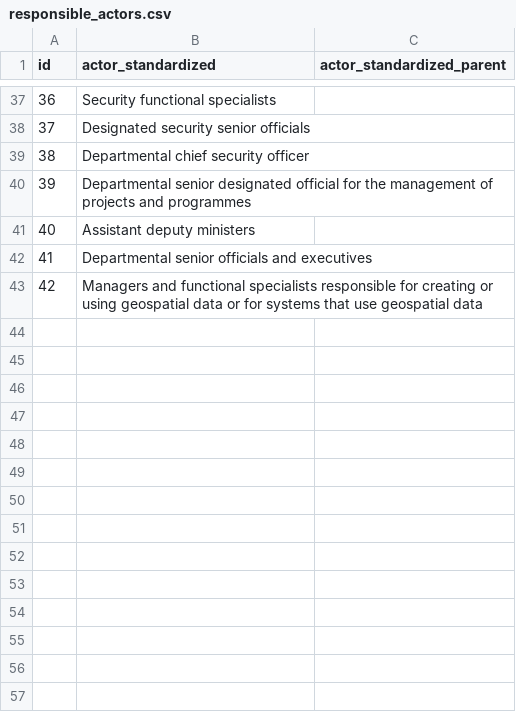
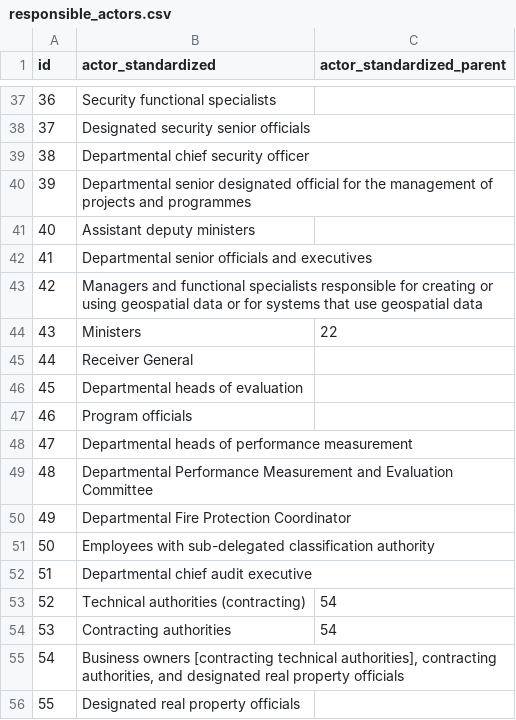
Before and after one commit to lchski/requirement-responsibility-labeller, a CSV file: data/responsible_actors.csv, drawn as a sheet; only a part is shown, gaps mark what is left out; the diff names each change by its address in the sheet, - before the commit and + after, or states it on an @@ line.

```diff
--- a/data/responsible_actors.csv
+++ b/data/responsible_actors.csv
+row 44: 43 | Ministers | 22
+row 45: 44 | Receiver General
+row 46: 45 | Departmental heads of evaluation
+row 47: 46 | Program officials
+row 48: 47 | Departmental heads of performance measurement
+row 49: 48 | Departmental Performance Measurement and Evaluation Committee
+row 50: 49 | Departmental Fire Protection Coordinator
+row 51: 50 | Employees with sub-delegated classification authority
+row 52: 51 | Departmental chief audit executive
+row 53: 52 | Technical authorities (contracting) | 54
+row 54: 53 | Contracting authorities | 54
+row 55: 54 | Business owners [contracting technical authorities], contracting authorities, and designated real property officials
+row 56: 55 | Designated real property officials
```
Also changed, not shown: data/responsible_signals.csv, 1 other file.
